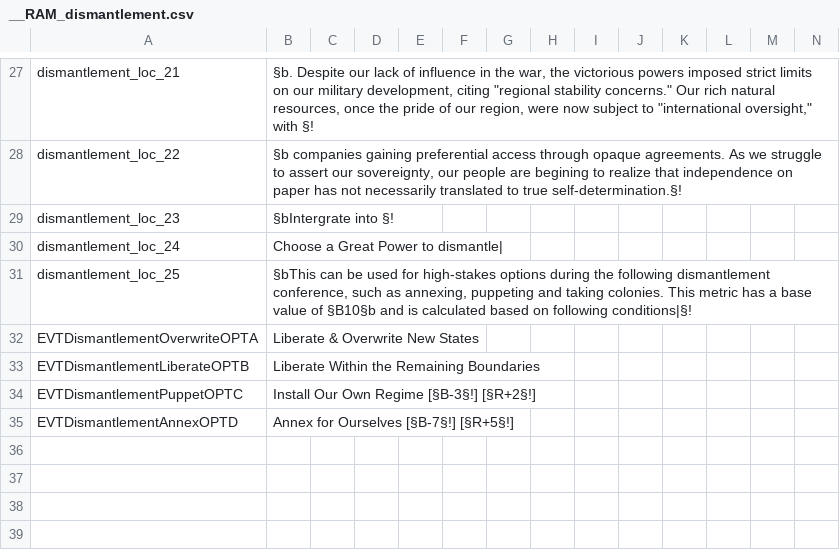
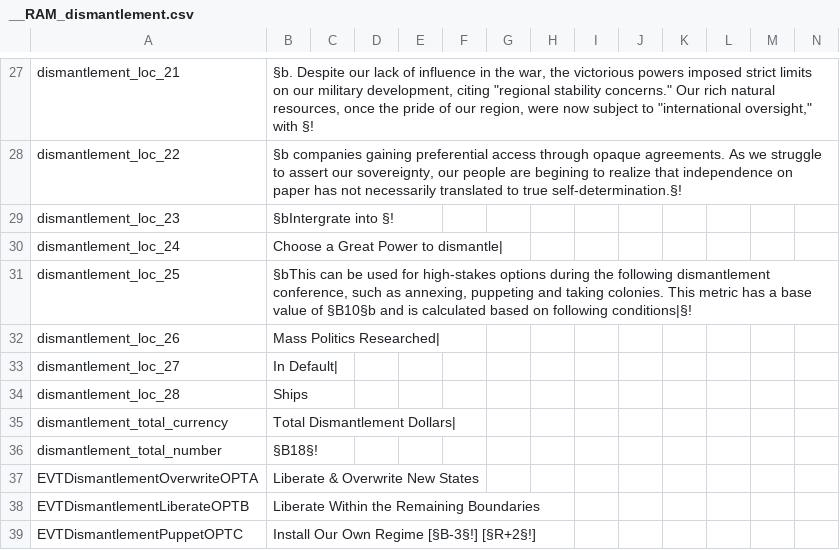
Before and after one commit to Familoner/RAM-Fami-stuff, a CSV file: RAM/localisation/__RAM_dismantlement.csv, drawn as a sheet; only a part is shown, gaps mark what is left out; the shorter side is filled out with more unchanged rows; the diff names each change by its address in the sheet, - before the commit and + after, or states it on an @@ line.

Commit message:
Dismantlement Dump

```diff
--- a/RAM/localisation/__RAM_dismantlement.csv
+++ b/RAM/localisation/__RAM_dismantlement.csv
+row 32: dismantlement_loc_26 | Mass Politics Researched
+row 33: dismantlement_loc_27 | In Default
+row 34: dismantlement_loc_28 | Ships
+row 35: dismantlement_total_currency | Total Dismantlement Dollars
+row 36: dismantlement_total_number | §B18§!
```
Also changed, not shown: RAM/localisation/___RAM.csv, 3 other files.
